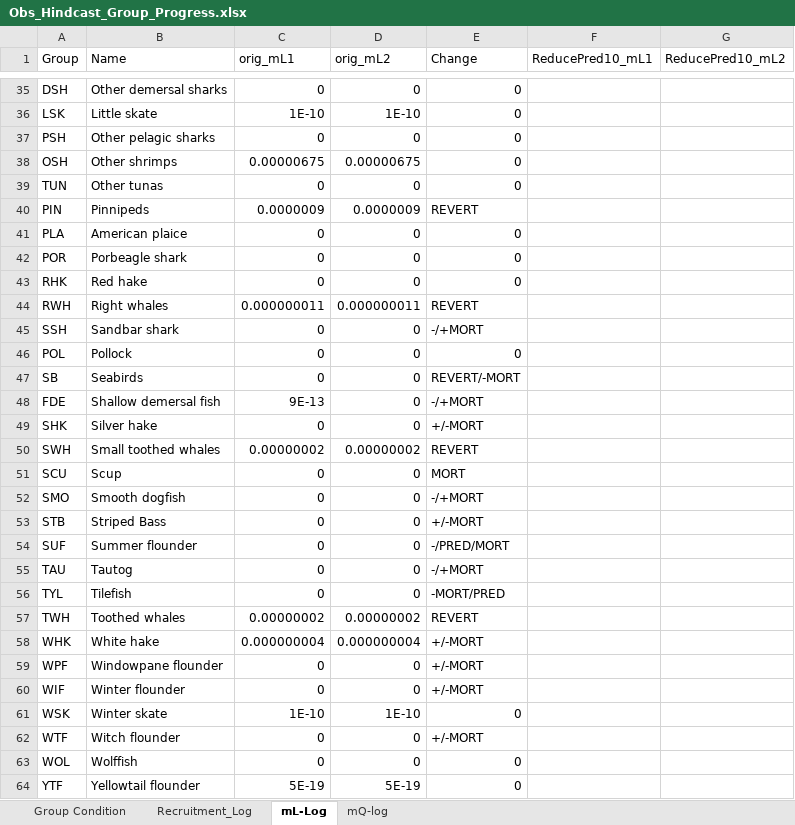
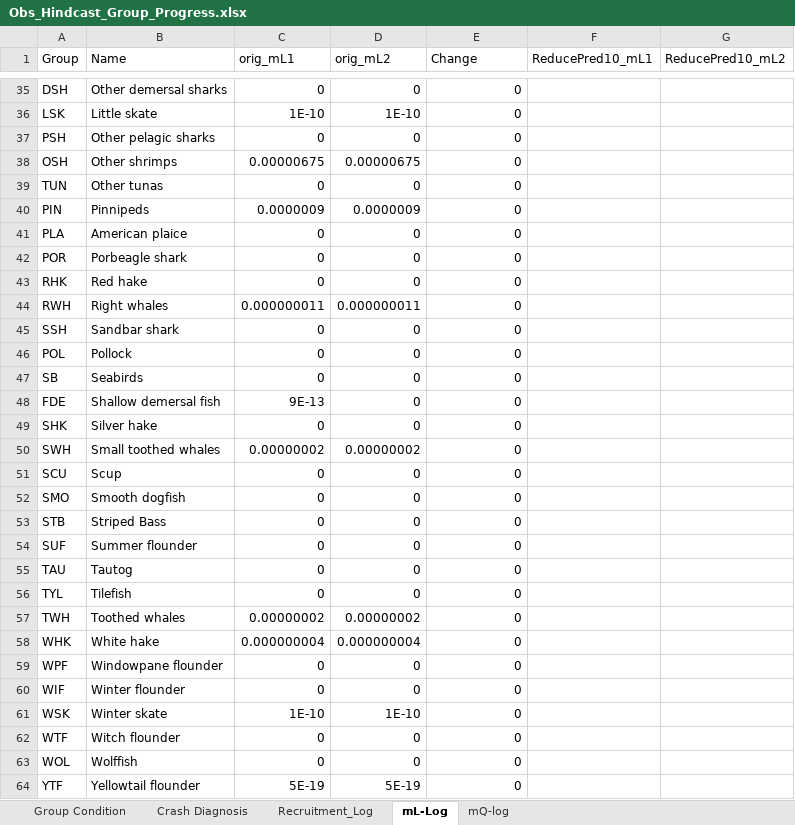
Before and after one commit to NEFSC/READ-EDAB-neusAtlantis, an Excel workbook: diagnostics/Obs_Hindcast_Group_Progress.xlsx, sheet mL-Log, drawn as a sheet; only a part is shown, gaps mark what is left out; values as stored, in another font and other column widths than the file's, no borders; the diff covers the shown part only; the diff names each change by its address in the sheet, - before the commit and + after, or states it on an @@ line.

Commit message:
ReducePred11 - Assessed mid predators that were crashing, too high, or too low - Determined possible issues with recruitment, growth, consumption, predators, and prey

```diff
--- a/diagnostics/Obs_Hindcast_Group_Progress.xlsx (sheet mL-Log)
+++ b/diagnostics/Obs_Hindcast_Group_Progress.xlsx (sheet mL-Log)
+sheet tab: Crash Diagnosis
-E40 (Change): REVERT
+E40 (Change): 0
-E44 (Change): REVERT
+E44 (Change): 0
-E45 (Change): -/+MORT
+E45 (Change): 0
-E47 (Change): REVERT/-MORT
+E47 (Change): 0
-E48 (Change): -/+MORT
+E48 (Change): 0
-E49 (Change): +/-MORT
+E49 (Change): 0
-E50 (Change): REVERT
+E50 (Change): 0
-E51 (Change): MORT
+E51 (Change): 0
-E52 (Change): -/+MORT
+E52 (Change): 0
-E53 (Change): +/-MORT
+E53 (Change): 0
-E54 (Change): -/PRED/MORT
+E54 (Change): 0
-E55 (Change): -/+MORT
+E55 (Change): 0
-E56 (Change): -MORT/PRED
+E56 (Change): 0
-E57 (Change): REVERT
+E57 (Change): 0
-E58:E60 (Change): +/-MORT
+E58:E60 (Change): 0
-E62 (Change): +/-MORT
+E62 (Change): 0
```
Also changed, not shown: 20 edited cells elsewhere in this sheet, sheet mQ-log, sheet Recruitment_Log, sheet Group Condition, formulas that keep their value, hidden cells, 1 other file.
